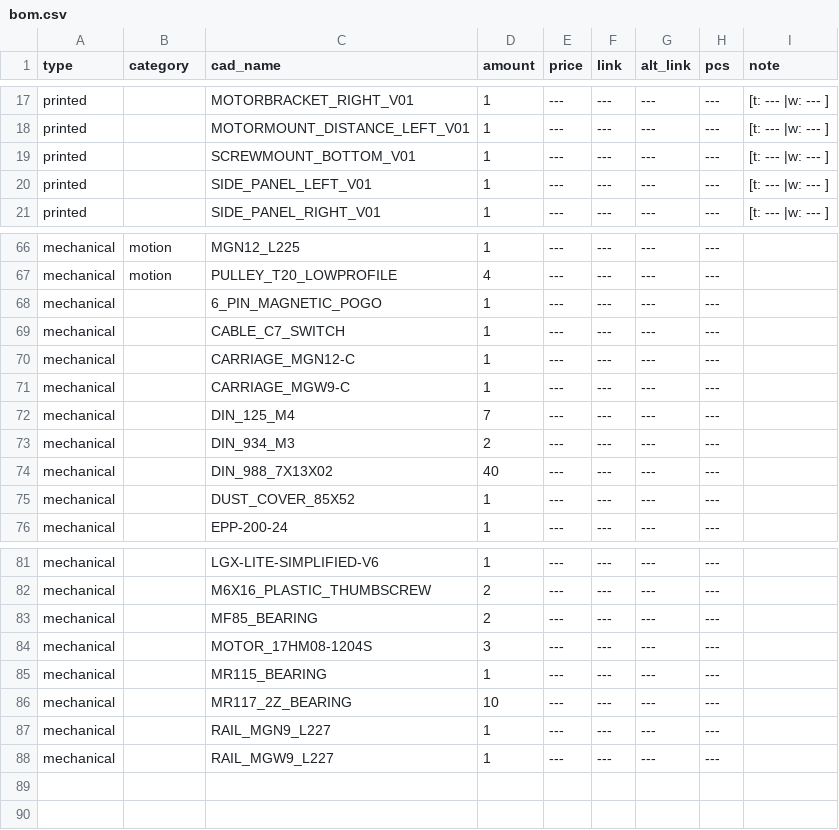
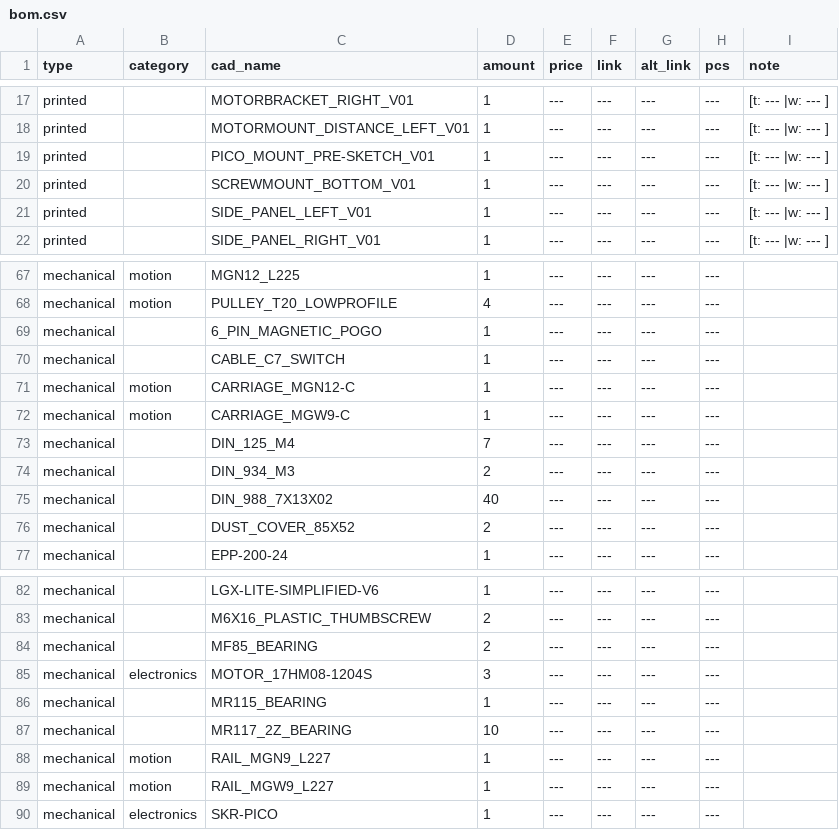
Before and after one commit to Audiotronix/Positron_LT, a CSV file: Parts/bom.csv, drawn as a sheet; only a part is shown, gaps mark what is left out.

```diff
--- a/Parts/bom.csv
+++ b/Parts/bom.csv
@@ -18,2 +18,3 @@ printed,,MOTORBRACKET_RIGHT_V01,1,---,---,---,---,[t: --- |w: --- ]
 printed,,MOTORMOUNT_DISTANCE_LEFT_V01,1,---,---,---,---,[t: --- |w: --- ]
+printed,,PICO_MOUNT_PRE-SKETCH_V01,1,---,---,---,---,[t: --- |w: --- ]
 printed,,SCREWMOUNT_BOTTOM_V01,1,---,---,---,---,[t: --- |w: --- ]
@@ -69,4 +70,4 @@ mechanical,,6_PIN_MAGNETIC_POGO,1,---,---,---,---,
 mechanical,,CABLE_C7_SWITCH,1,---,---,---,---,
-mechanical,,CARRIAGE_MGN12-C,1,---,---,---,---,
-mechanical,,CARRIAGE_MGW9-C,1,---,---,---,---,
+mechanical,motion,CARRIAGE_MGN12-C,1,---,---,---,---,
+mechanical,motion,CARRIAGE_MGW9-C,1,---,---,---,---,
 mechanical,,DIN_125_M4,7,---,---,---,---,
@@ -74,3 +75,3 @@ mechanical,,DIN_934_M3,2,---,---,---,---,
 mechanical,,DIN_988_7X13X02,40,---,---,---,---,
-mechanical,,DUST_COVER_85X52,1,---,---,---,---,
+mechanical,,DUST_COVER_85X52,2,---,---,---,---,
 mechanical,,EPP-200-24,1,---,---,---,---,
@@ -83,6 +84,7 @@ mechanical,,M6X16_PLASTIC_THUMBSCREW,2,---,---,---,---,
 mechanical,,MF85_BEARING,2,---,---,---,---,
-mechanical,,MOTOR_17HM08-1204S,3,---,---,---,---,
+mechanical,electronics,MOTOR_17HM08-1204S,3,---,---,---,---,
 mechanical,,MR115_BEARING,1,---,---,---,---,
 mechanical,,MR117_2Z_BEARING,10,---,---,---,---,
-mechanical,,RAIL_MGN9_L227,1,---,---,---,---,
-mechanical,,RAIL_MGW9_L227,1,---,---,---,---,
+mechanical,motion,RAIL_MGN9_L227,1,---,---,---,---,
+mechanical,motion,RAIL_MGW9_L227,1,---,---,---,---,
+mechanical,electronics,SKR-PICO,1,---,---,---,---,
```
Also changed, not shown: 31 other files.
